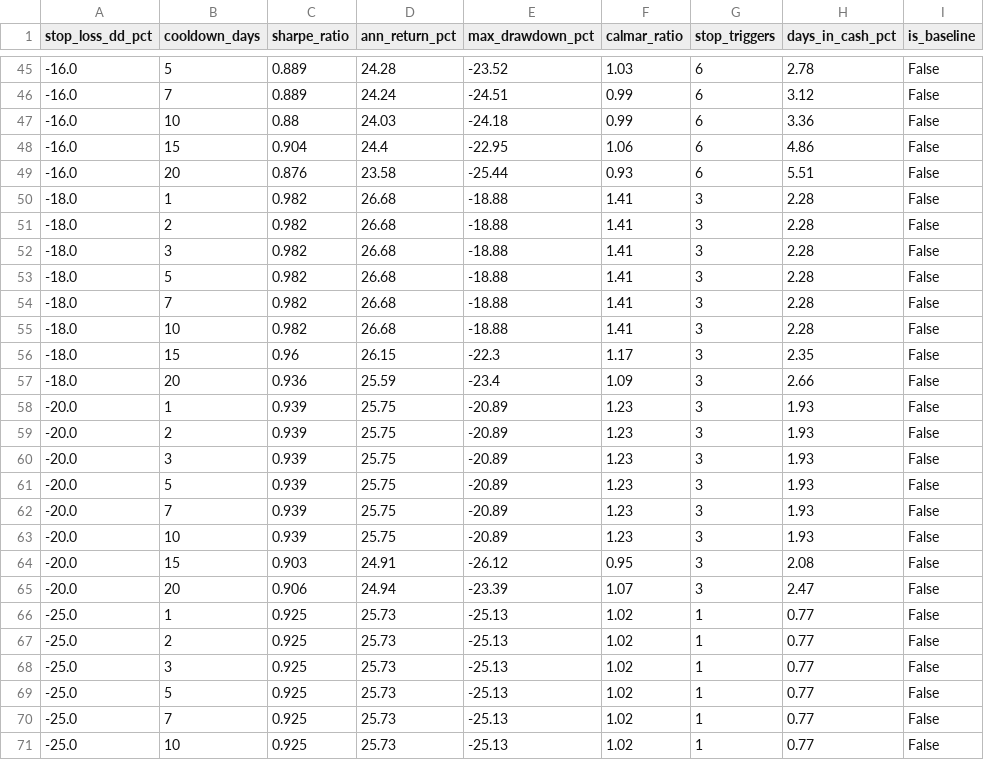
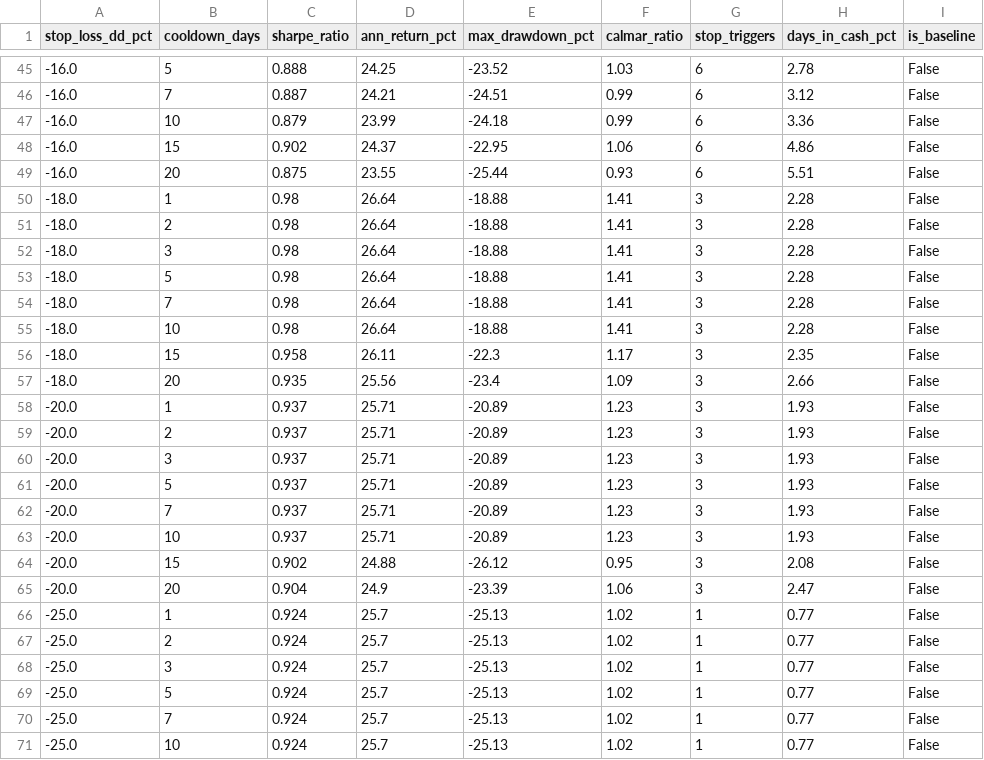
Before and after one commit to VanshMohla29/Regime-Based-Sector-Rotation-QuantStrategy, a CSV file: parameter_stability_summary.csv, drawn as a sheet; only a part is shown, gaps mark what is left out; the diff covers the shown part only.

```diff
--- a/parameter_stability_summary.csv
+++ b/parameter_stability_summary.csv
@@ -45,27 +45,27 @@ stop_loss_dd_pct,cooldown_days,sharpe_ratio,ann_return_pct,max_drawdown_pct,calm
--16.0,5,0.889,24.28,-23.52,1.03,6,2.78,False
--16.0,7,0.889,24.24,-24.51,0.99,6,3.12,False
--16.0,10,0.88,24.03,-24.18,0.99,6,3.36,False
--16.0,15,0.904,24.4,-22.95,1.06,6,4.86,False
--16.0,20,0.876,23.58,-25.44,0.93,6,5.51,False
--18.0,1,0.982,26.68,-18.88,1.41,3,2.28,False
--18.0,2,0.982,26.68,-18.88,1.41,3,2.28,False
--18.0,3,0.982,26.68,-18.88,1.41,3,2.28,False
--18.0,5,0.982,26.68,-18.88,1.41,3,2.28,False
--18.0,7,0.982,26.68,-18.88,1.41,3,2.28,False
--18.0,10,0.982,26.68,-18.88,1.41,3,2.28,False
--18.0,15,0.96,26.15,-22.3,1.17,3,2.35,False
--18.0,20,0.936,25.59,-23.4,1.09,3,2.66,False
--20.0,1,0.939,25.75,-20.89,1.23,3,1.93,False
--20.0,2,0.939,25.75,-20.89,1.23,3,1.93,False
--20.0,3,0.939,25.75,-20.89,1.23,3,1.93,False
--20.0,5,0.939,25.75,-20.89,1.23,3,1.93,False
--20.0,7,0.939,25.75,-20.89,1.23,3,1.93,False
--20.0,10,0.939,25.75,-20.89,1.23,3,1.93,False
--20.0,15,0.903,24.91,-26.12,0.95,3,2.08,False
--20.0,20,0.906,24.94,-23.39,1.07,3,2.47,False
--25.0,1,0.925,25.73,-25.13,1.02,1,0.77,False
--25.0,2,0.925,25.73,-25.13,1.02,1,0.77,False
--25.0,3,0.925,25.73,-25.13,1.02,1,0.77,False
--25.0,5,0.925,25.73,-25.13,1.02,1,0.77,False
--25.0,7,0.925,25.73,-25.13,1.02,1,0.77,False
--25.0,10,0.925,25.73,-25.13,1.02,1,0.77,False
+-16.0,5,0.888,24.25,-23.52,1.03,6,2.78,False
+-16.0,7,0.887,24.21,-24.51,0.99,6,3.12,False
+-16.0,10,0.879,23.99,-24.18,0.99,6,3.36,False
+-16.0,15,0.902,24.37,-22.95,1.06,6,4.86,False
+-16.0,20,0.875,23.55,-25.44,0.93,6,5.51,False
+-18.0,1,0.98,26.64,-18.88,1.41,3,2.28,False
+-18.0,2,0.98,26.64,-18.88,1.41,3,2.28,False
+-18.0,3,0.98,26.64,-18.88,1.41,3,2.28,False
+-18.0,5,0.98,26.64,-18.88,1.41,3,2.28,False
+-18.0,7,0.98,26.64,-18.88,1.41,3,2.28,False
+-18.0,10,0.98,26.64,-18.88,1.41,3,2.28,False
+-18.0,15,0.958,26.11,-22.3,1.17,3,2.35,False
+-18.0,20,0.935,25.56,-23.4,1.09,3,2.66,False
+-20.0,1,0.937,25.71,-20.89,1.23,3,1.93,False
+-20.0,2,0.937,25.71,-20.89,1.23,3,1.93,False
+-20.0,3,0.937,25.71,-20.89,1.23,3,1.93,False
+-20.0,5,0.937,25.71,-20.89,1.23,3,1.93,False
+-20.0,7,0.937,25.71,-20.89,1.23,3,1.93,False
+-20.0,10,0.937,25.71,-20.89,1.23,3,1.93,False
+-20.0,15,0.902,24.88,-26.12,0.95,3,2.08,False
+-20.0,20,0.904,24.9,-23.39,1.06,3,2.47,False
+-25.0,1,0.924,25.7,-25.13,1.02,1,0.77,False
+-25.0,2,0.924,25.7,-25.13,1.02,1,0.77,False
+-25.0,3,0.924,25.7,-25.13,1.02,1,0.77,False
+-25.0,5,0.924,25.7,-25.13,1.02,1,0.77,False
+-25.0,7,0.924,25.7,-25.13,1.02,1,0.77,False
+-25.0,10,0.924,25.7,-25.13,1.02,1,0.77,False
```
Also changed, not shown: 43 edited cells elsewhere in this file, paper_portfolio_history.csv, regime_history_v2.csv, 16 other files.
